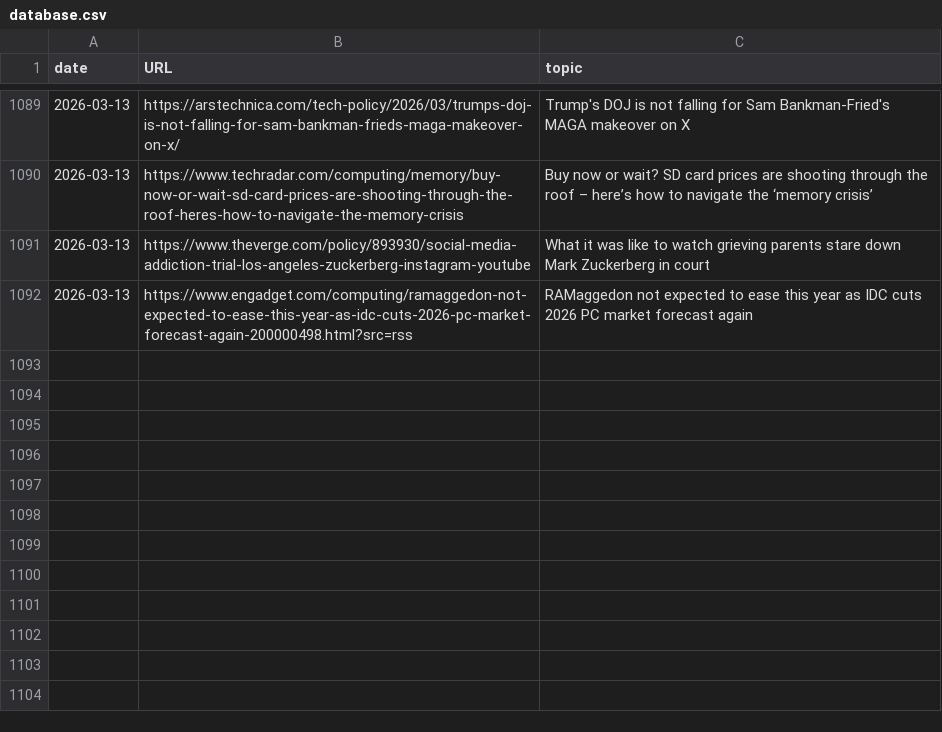
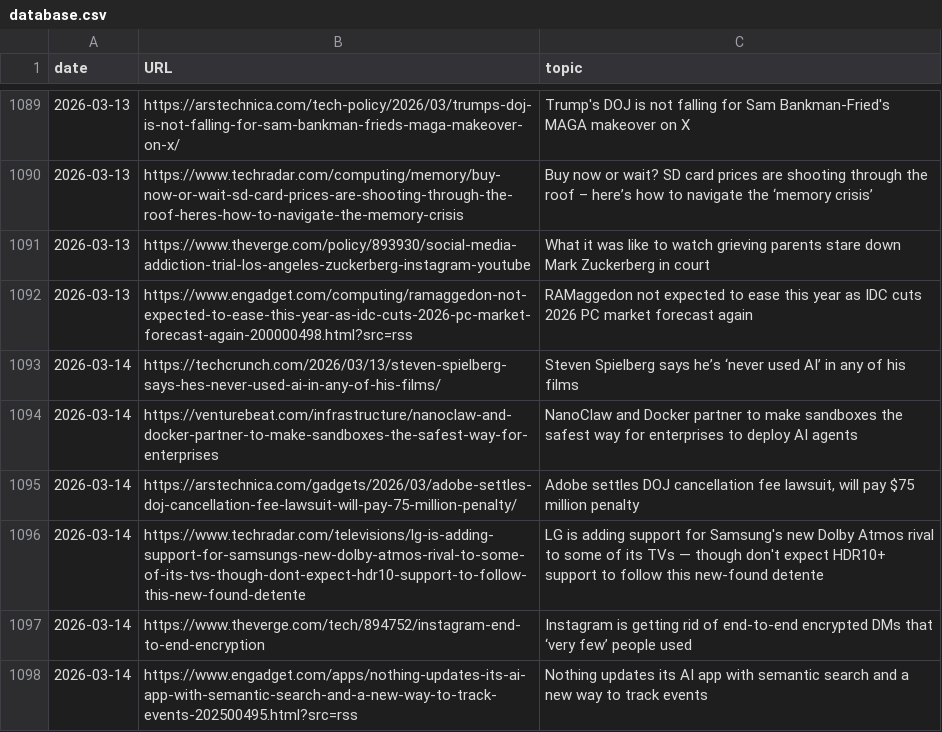
Before and after one commit to cheoljoo/english, a CSV file: database.csv, drawn as a sheet; only a part is shown, gaps mark what is left out; the diff names each change by its address in the sheet, - before the commit and + after, or states it on an @@ line.

Commit message:
[2026-03-14_05:32:01] english content generation

```diff
--- a/database.csv
+++ b/database.csv
+row 1093: 2026-03-14 | https://techcrunch.com/2026/03/13/steven-spielberg-says-hes-never-used-ai-in-any-of-his-films/ | Steven Spielberg says he’s ‘never used AI’ in any of his films
+row 1094: 2026-03-14 | https://venturebeat.com/infrastructure/nanoclaw-and-docker-partner-to-make-sandboxes-the-safest-way-for-enterprises | NanoClaw and Docker partner to make sandboxes the safest way for enterprises to deploy AI agents
+row 1095: 2026-03-14 | https://arstechnica.com/gadgets/2026/03/adobe-settles-doj-cancellation-fee-lawsuit-will-pay-75-million-penalty/ | Adobe settles DOJ cancellation fee lawsuit, will pay $75 million penalty
+row 1096: 2026-03-14 | https://www.techradar.com/televisions/lg-is-adding-support-for-samsungs-new-dolby-atmos-rival-to-some-of-its-tvs-though-dont-expect-hdr10-support-to-follow-this-new-found-detente | LG is adding support for Samsung's new Dolby Atmos rival to some of its TVs — though don't expect HDR10+ support to follow this new-found detente
+row 1097: 2026-03-14 | https://www.theverge.com/tech/894752/instagram-end-to-end-encryption | Instagram is getting rid of end-to-end encrypted DMs that ‘very few’ people used
+row 1098: 2026-03-14 | https://www.engadget.com/apps/nothing-updates-its-ai-app-with-semantic-search-and-a-new-way-to-track-events-202500495.html?src=rss | Nothing updates its AI app with semantic search and a new way to track events
```
